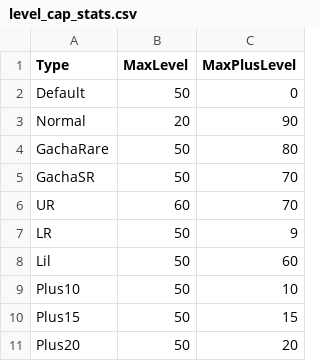
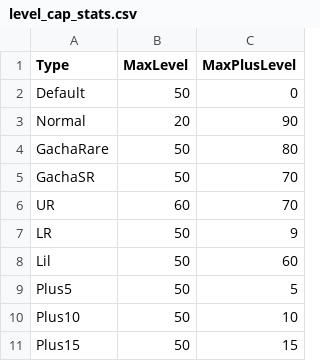
Before and after one commit to GoldrewAmp/BCUnitList, a CSV file: assets/unit_data/level_cap_stats.csv, drawn as a sheet; only a part is shown; the shorter side is filled out with more unchanged rows.

```diff
--- a/assets/unit_data/level_cap_stats.csv
+++ b/assets/unit_data/level_cap_stats.csv
@@ -8,2 +8,3 @@ LR,50,9
 Lil,50,60
+Plus5,50,5
 Plus10,50,10
```
Also changed, not shown: 7 other files.
